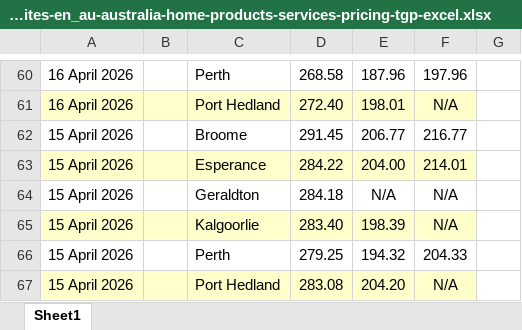
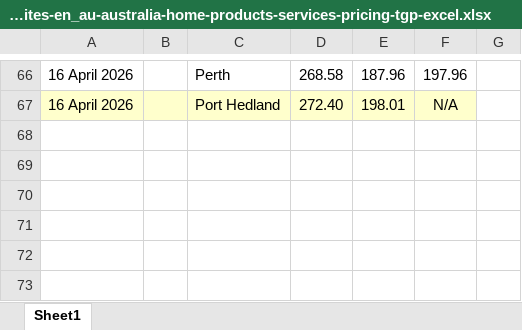
Before and after one commit to nwbort/tgp-bp, an Excel workbook: bp.com-content-dam-bp-country-sites-en_au-australia-home-products-services-pricing-tgp-excel.xlsx, sheet Sheet1, drawn as a sheet; only a part is shown, gaps mark what is left out; values as stored, in another font and other column widths than the file's, no borders; removed rows and columns are numbered as before the commit, all else as after; the diff covers the shown part only; the diff names each change by its address in the sheet, - before the commit and + after, or states it on an @@ line.

```diff
--- a/bp.com-content-dam-bp-country-sites-en_au-australia-home-products-services-pricing-tgp-excel.xlsx (sheet Sheet1)
+++ b/bp.com-content-dam-bp-country-sites-en_au-australia-home-products-services-pricing-tgp-excel.xlsx (sheet Sheet1)
-row 62: 15 April 2026 |  | Broome | 291.45 | 206.77 | 216.77
-row 63: 15 April 2026 |  | Esperance | 284.22 | 204.00 | 214.01
-row 64: 15 April 2026 |  | Geraldton | 284.18 | N/A | N/A
-row 65: 15 April 2026 |  | Kalgoorlie | 283.40 | 198.39 | N/A
-row 66: 15 April 2026 |  | Perth | 279.25 | 194.32 | 204.33
-row 67: 15 April 2026 |  | Port Hedland | 283.08 | 204.20 | N/A
```
Also changed, not shown: 21 added rows, 15 removed rows and cell formats elsewhere in this sheet, 3 other files.
